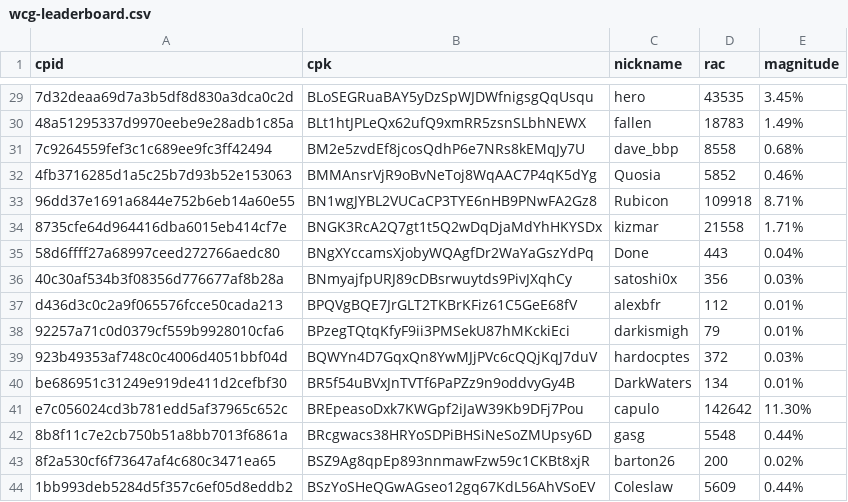
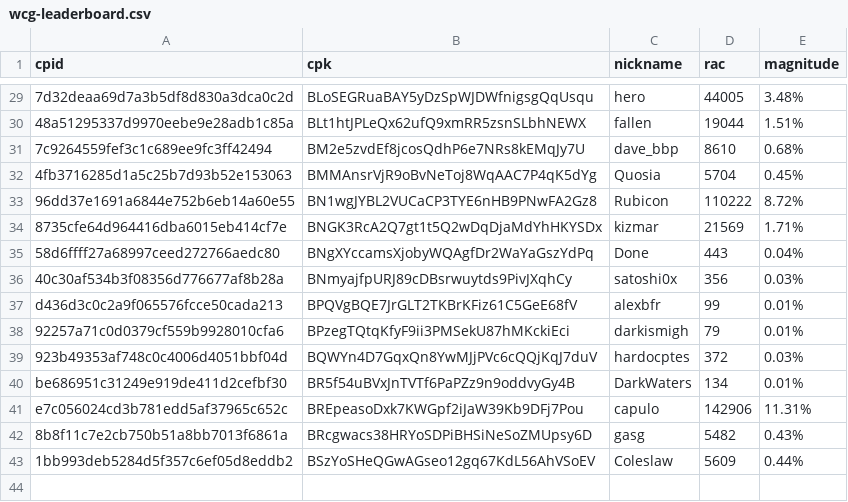
Before and after one commit to biblepay-community/bbp_stats, a CSV file: wcg-leaderboard.csv, drawn as a sheet; only a part is shown, gaps mark what is left out; the diff covers the shown part only; the diff names each change by its address in the sheet, - before the commit and + after, or states it on an @@ line.

```diff
--- a/wcg-leaderboard.csv
+++ b/wcg-leaderboard.csv
-D29 (rac): 43535
+D29 (rac): 44005
-E29 (magnitude): 3.45%
+E29 (magnitude): 3.48%
-D30 (rac): 18783
+D30 (rac): 19044
-E30 (magnitude): 1.49%
+E30 (magnitude): 1.51%
-D31 (rac): 8558
+D31 (rac): 8610
-D32 (rac): 5852
+D32 (rac): 5704
-E32 (magnitude): 0.46%
+E32 (magnitude): 0.45%
-D33 (rac): 109918
+D33 (rac): 110222
-E33 (magnitude): 8.71%
+E33 (magnitude): 8.72%
-D34 (rac): 21558
+D34 (rac): 21569
-D37 (rac): 112
+D37 (rac): 99
-D41 (rac): 142642
+D41 (rac): 142906
-E41 (magnitude): 11.30%
+E41 (magnitude): 11.31%
-D42 (rac): 5548
+D42 (rac): 5482
-E42 (magnitude): 0.44%
+E42 (magnitude): 0.43%
-row 43: 8f2a530cf6f73647af4c680c3471ea65 | BSZ9Ag8qpEp893nnmawFzw59c1CKBt8xjR | barton26 | 200 | 0.02%
```
Also changed, not shown: 31 edited cells elsewhere in this file, dwsdetails.csv, dwssummary.csv, 3 other files.
